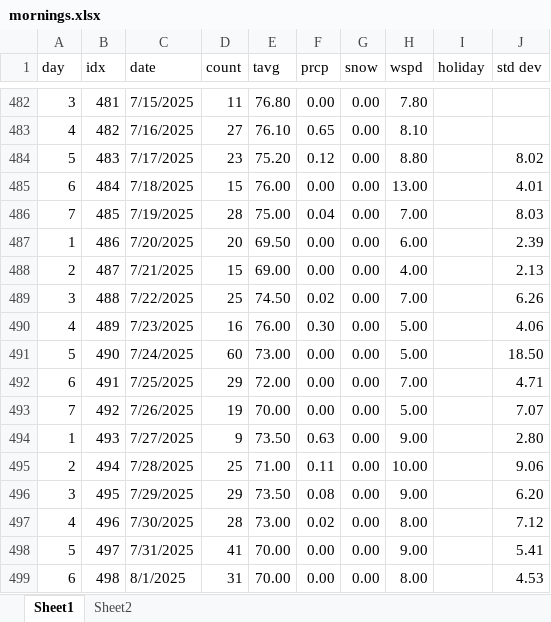
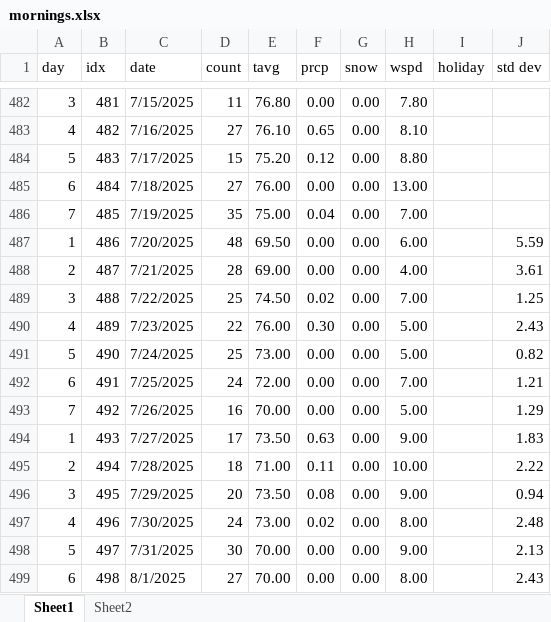
Before and after one commit to acard6/swe_dev, an Excel workbook: restaurant_analytics/mornings.xlsx, sheet Sheet1, drawn as a sheet; only a part is shown, gaps mark what is left out; values as stored, in another font and other column widths than the file's, no borders; the diff covers the shown part only; the diff names each change by its address in the sheet, - before the commit and + after, or states it on an @@ line.

```diff
--- a/restaurant_analytics/mornings.xlsx (sheet Sheet1)
+++ b/restaurant_analytics/mornings.xlsx (sheet Sheet1)
-D484 (count): 23
+D484 (count): 15
-J484 (std dev): 8.02
+J484 (std dev): (empty)
-D485 (count): 15
+D485 (count): 27
-J485 (std dev): 4.01
+J485 (std dev): (empty)
-D486 (count): 28
+D486 (count): 35
-J486 (std dev): 8.03
+J486 (std dev): (empty)
-D487 (count): 20
+D487 (count): 48
-J487 (std dev): 2.39
+J487 (std dev): 5.59
-D488 (count): 15
+D488 (count): 28
-J488 (std dev): 2.13
+J488 (std dev): 3.61
-J489 (std dev): 6.26
+J489 (std dev): 1.25
-D490 (count): 16
+D490 (count): 22
-J490 (std dev): 4.06
+J490 (std dev): 2.43
-D491 (count): 60
+D491 (count): 25
-J491 (std dev): 18.50
+J491 (std dev): 0.82
-D492 (count): 29
+D492 (count): 24
-J492 (std dev): 4.71
+J492 (std dev): 1.21
-D493 (count): 19
+D493 (count): 16
-J493 (std dev): 7.07
+J493 (std dev): 1.29
-D494 (count): 9
+D494 (count): 17
-J494 (std dev): 2.80
+J494 (std dev): 1.83
-D495 (count): 25
+D495 (count): 18
-J495 (std dev): 9.06
+J495 (std dev): 2.22
-D496 (count): 29
+D496 (count): 20
-J496 (std dev): 6.20
+J496 (std dev): 0.94
-D497 (count): 28
+D497 (count): 24
-J497 (std dev): 7.12
+J497 (std dev): 2.48
-D498 (count): 41
+D498 (count): 30
-J498 (std dev): 5.41
+J498 (std dev): 2.13
-D499 (count): 31
+D499 (count): 27
-J499 (std dev): 4.53
+J499 (std dev): 2.43
```
Also changed, not shown: 23 edited cells elsewhere in this sheet, sheet Sheet2, restaurant_analytics/data.xlsx, 5 other files.
